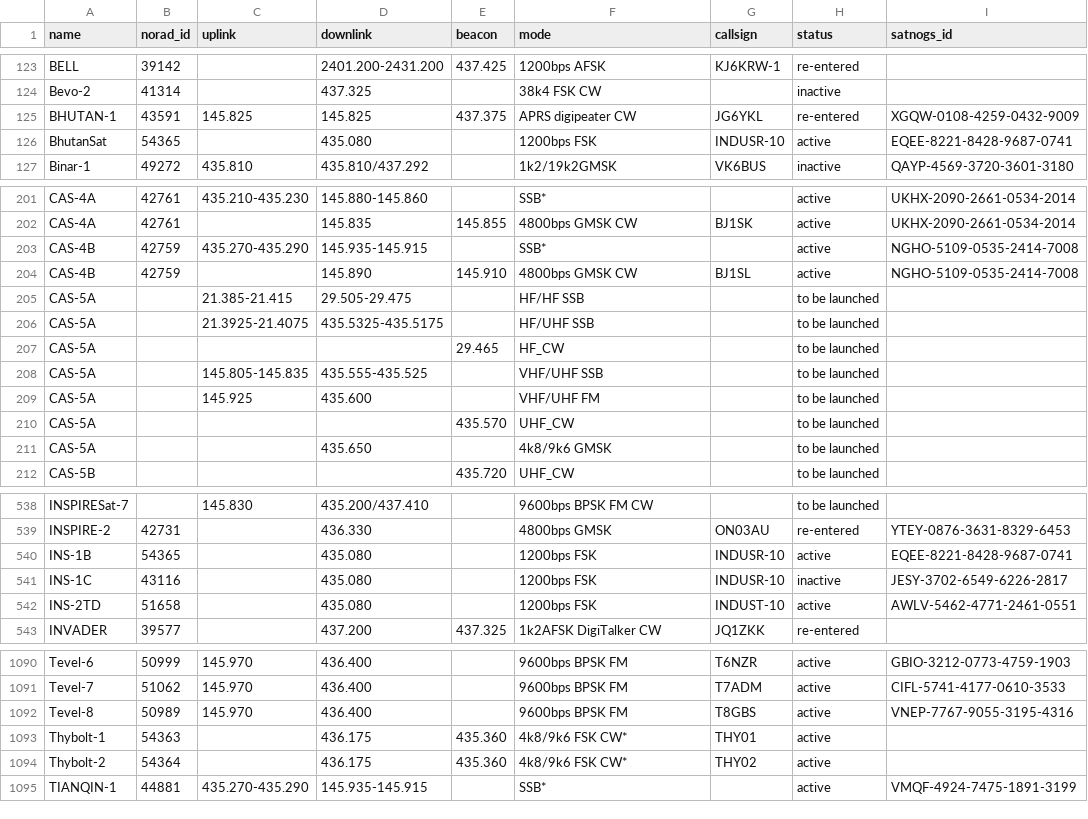
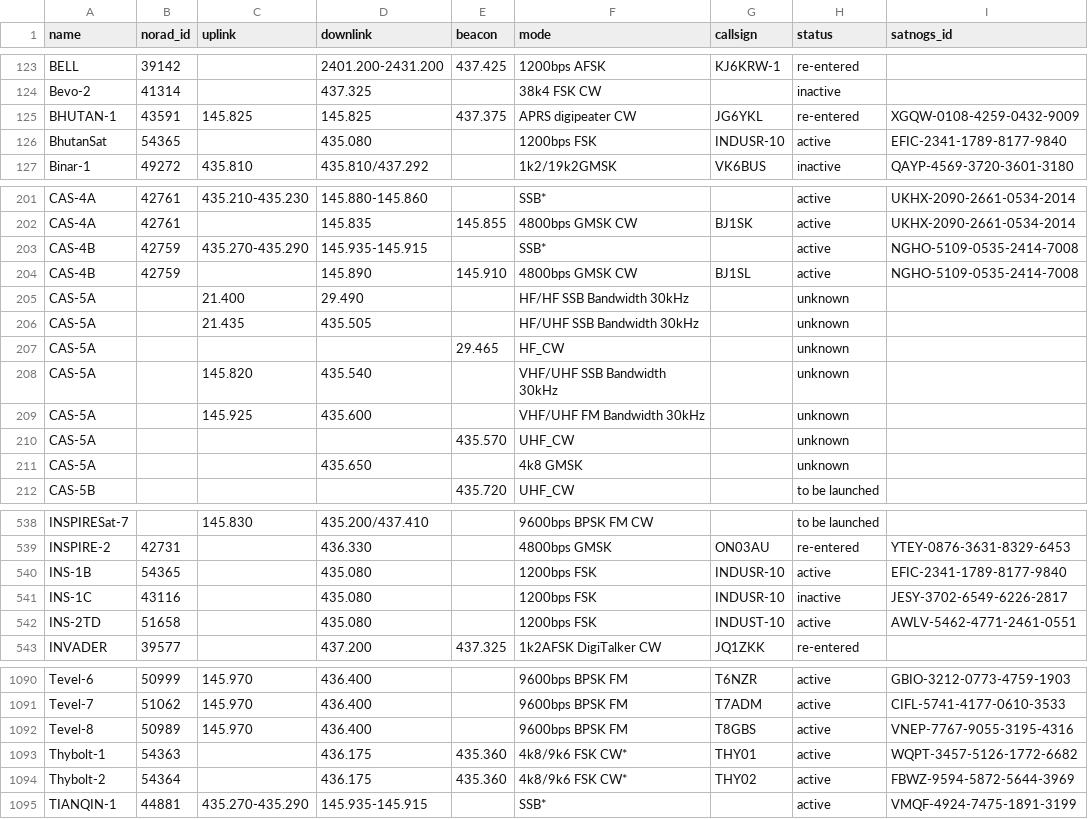
Before and after one commit to maruko8k/amateur-satellite-database, a CSV file: data/amsat-all-frequencies.csv, drawn as a sheet; only a part is shown, gaps mark what is left out.

```diff
--- a/data/amsat-all-frequencies.csv
+++ b/data/amsat-all-frequencies.csv
@@ -125,3 +125,3 @@ Bevo-2,41314,,437.325,,38k4 FSK CW,,inactive,
 BHUTAN-1,43591,145.825,145.825,437.375,APRS digipeater CW,JG6YKL,re-entered,XGQW-0108-4259-0432-9009
-BhutanSat,54365,,435.080,,1200bps FSK,INDUSR-10,active,EQEE-8221-8428-9687-0741
+BhutanSat,54365,,435.080,,1200bps FSK,INDUSR-10,active,EFIC-2341-1789-8177-9840
 Binar-1,49272,435.810,435.810/437.292,,1k2/19k2GMSK,VK6BUS,inactive,QAYP-4569-3720-3601-3180
@@ -204,9 +204,9 @@ CAS-4B,42759,435.270-435.290,145.935-145.915,,SSB*,,active,NGHO-5109-0535-2414-7
 CAS-4B,42759,,145.890,145.910,4800bps GMSK CW,BJ1SL,active,NGHO-5109-0535-2414-7008
-CAS-5A,,21.385-21.415,29.505-29.475,,HF/HF SSB,,to be launched,
-CAS-5A,,21.3925-21.4075,435.5325-435.5175,,HF/UHF SSB,,to be launched,
-CAS-5A,,,,29.465,HF_CW,,to be launched,
-CAS-5A,,145.805-145.835,435.555-435.525,,VHF/UHF SSB,,to be launched,
-CAS-5A,,145.925,435.600,,VHF/UHF FM,,to be launched,
-CAS-5A,,,,435.570,UHF_CW,,to be launched,
-CAS-5A,,,435.650,,4k8/9k6 GMSK,,to be launched,
+CAS-5A,,21.400,29.490,,HF/HF SSB Bandwidth 30kHz,,unknown,
+CAS-5A,,21.435,435.505,,HF/UHF SSB Bandwidth 30kHz,,unknown,
+CAS-5A,,,,29.465,HF_CW,,unknown,
+CAS-5A,,145.820,435.540,,VHF/UHF SSB Bandwidth 30kHz,,unknown,
+CAS-5A,,145.925,435.600,,VHF/UHF FM Bandwidth 30kHz,,unknown,
+CAS-5A,,,,435.570,UHF_CW,,unknown,
+CAS-5A,,,435.650,,4k8 GMSK,,unknown,
 CAS-5B,,,,435.720,UHF_CW,,to be launched,
@@ -539,3 +539,3 @@ INSPIRESat-7,,145.830,435.200/437.410,,9600bps BPSK FM CW,,to be launched,
 INSPIRE-2,42731,,436.330,,4800bps GMSK,ON03AU,re-entered,YTEY-0876-3631-8329-6453
-INS-1B,54365,,435.080,,1200bps FSK,INDUSR-10,active,EQEE-8221-8428-9687-0741
+INS-1B,54365,,435.080,,1200bps FSK,INDUSR-10,active,EFIC-2341-1789-8177-9840
 INS-1C,43116,,435.080,,1200bps FSK,INDUSR-10,inactive,JESY-3702-6549-6226-2817
@@ -1092,4 +1092,4 @@ Tevel-7,51062,145.970,436.400,,9600bps BPSK FM,T7ADM,active,CIFL-5741-4177-0610-
 Tevel-8,50989,145.970,436.400,,9600bps BPSK FM,T8GBS,active,VNEP-7767-9055-3195-4316
-Thybolt-1,54363,,436.175,435.360,4k8/9k6 FSK CW*,THY01,active,
-Thybolt-2,54364,,436.175,435.360,4k8/9k6 FSK CW*,THY02,active,
+Thybolt-1,54363,,436.175,435.360,4k8/9k6 FSK CW*,THY01,active,WQPT-3457-5126-1772-6682
+Thybolt-2,54364,,436.175,435.360,4k8/9k6 FSK CW*,THY02,active,FBWZ-9594-5872-5644-3969
 TIANQIN-1,44881,435.270-435.290,145.935-145.915,,SSB*,,active,VMQF-4924-7475-1891-3199
```
Also changed, not shown: data/amsat-active-frequencies.csv, data/satnogs.csv, 3 other files.
